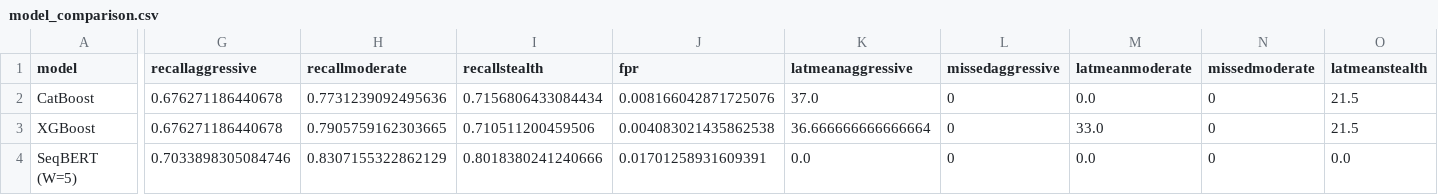
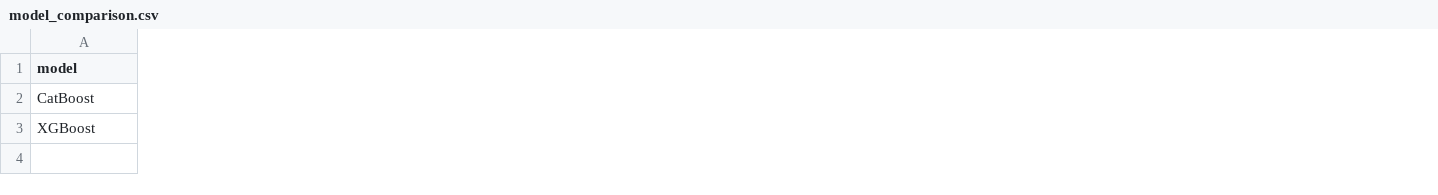
Before and after one commit to apaonessaa/SDN_Flow-Table-Flooding_Mitigation, a CSV file: models/ftf_detector/model_comparison.csv, drawn as a sheet; only a part is shown, gaps mark what is left out; rows hold the shown columns only; the diff covers the shown part only; the diff names each change by its address in the sheet, - before the commit and + after, or states it on an @@ line.

```diff
--- a/models/ftf_detector/model_comparison.csv
+++ b/models/ftf_detector/model_comparison.csv
-column G (recallaggressive), rows 2-3: 0.676271186440678 | 0.676271186440678
-column H (recallmoderate), rows 2-3: 0.7731239092495636 | 0.7905759162303665
-column I (recallstealth), rows 2-3: 0.7156806433084434 | 0.710511200459506
-column J (fpr), rows 2-3: 0.008166042871725076 | 0.004083021435862538
-column K (latmeanaggressive), rows 2-3: 37.0 | 36.666666666666664
-column L (missedaggressive), rows 2-3: 0 | 0
-column M (latmeanmoderate), rows 2-3: 0.0 | 33.0
-column N (missedmoderate), rows 2-3: 0 | 0
-column O (latmeanstealth), rows 2-3: 21.5 | 21.5
-row 4: SeqBERT (W=5) | 0.7033898305084746 | 0.8307155322862129 | 0.8018380241240666 | 0.01701258931609391 | 0.0 | 0 | 0.0 | 0 | 0.0
```
Also changed, not shown: 1 removed column and 10 edited cells elsewhere in this file, 25 other files.
